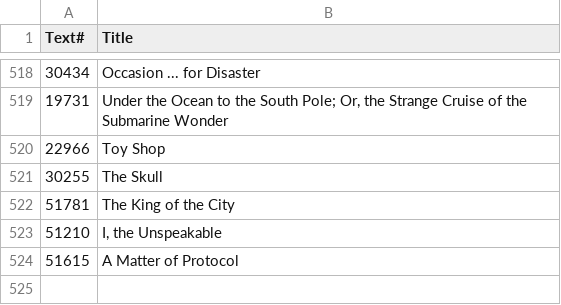
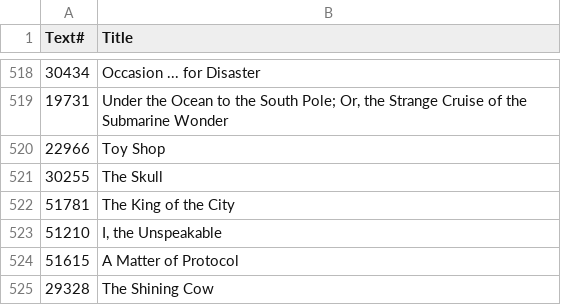
Before and after one commit to ben-n93/pg_scifi_twitter_bot, a CSV file: data/IDs_log.csv, drawn as a sheet; only a part is shown, gaps mark what is left out; the diff names each change by its address in the sheet, - before the commit and + after, or states it on an @@ line.

Commit message:
update

```diff
--- a/data/IDs_log.csv
+++ b/data/IDs_log.csv
+row 525: 29328 | The Shining Cow
```
